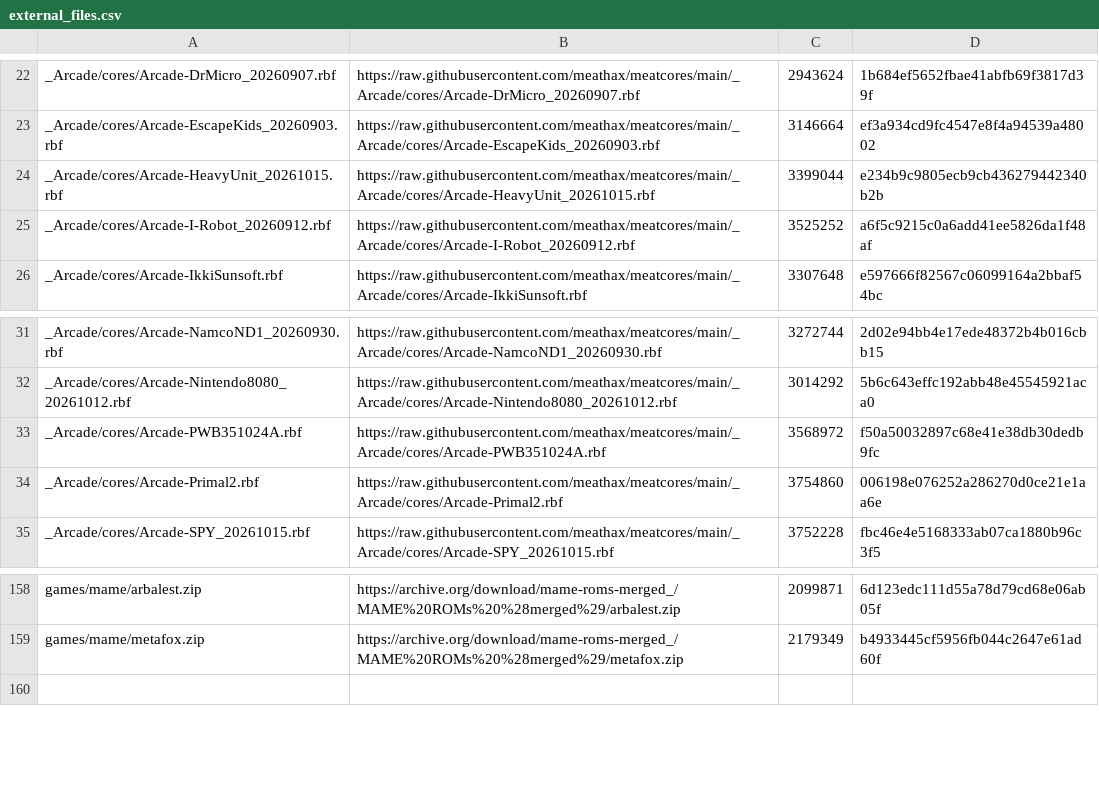
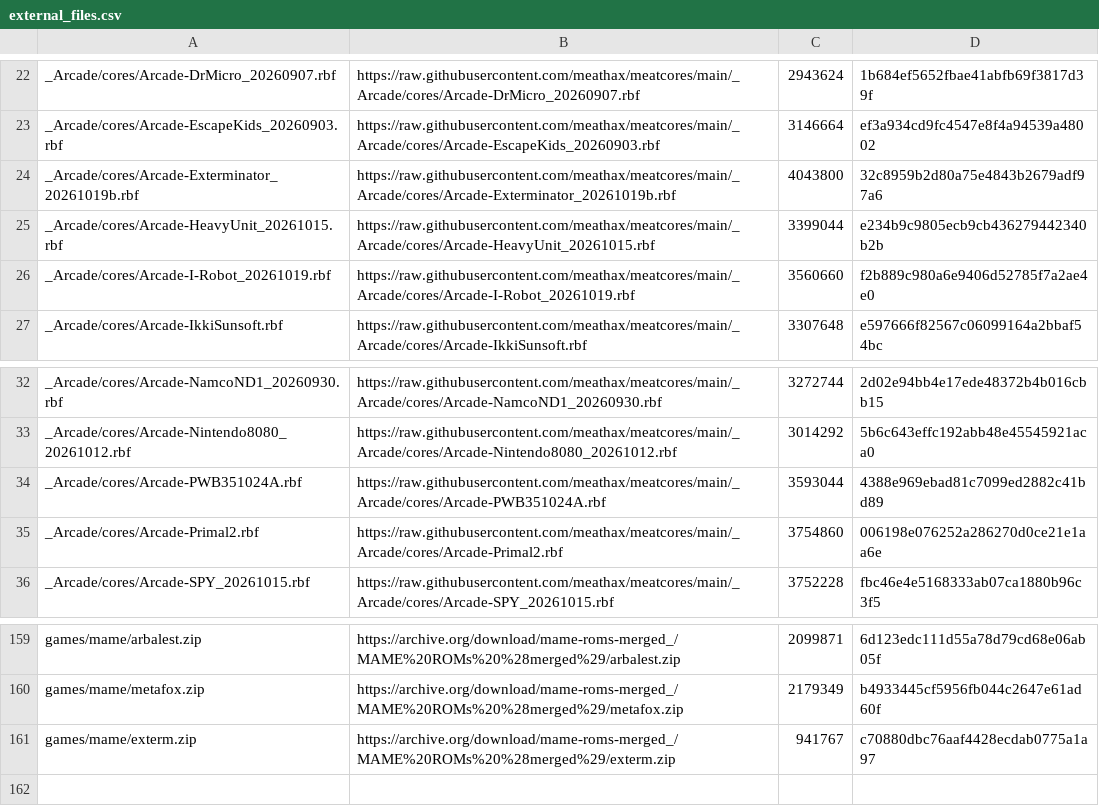
Before and after one commit to toaks2804/Arcade_Custom, a CSV file: external_files.csv, drawn as a sheet; only a part is shown, gaps mark what is left out.

```diff
--- a/external_files.csv
+++ b/external_files.csv
@@ -23,4 +23,5 @@ _Arcade/cores/Arcade-DrMicro_20260907.rbf,https://raw.githubusercontent.com/meat
 _Arcade/cores/Arcade-EscapeKids_20260903.rbf,https://raw.githubusercontent.com/meathax/meatcores/main/_Arcade/cores/Arcade-EscapeKids_20260903.rbf,3146664,ef3a934cd9fc4547e8f4a94539a48002
+_Arcade/cores/Arcade-Exterminator_20261019b.rbf,https://raw.githubusercontent.com/meathax/meatcores/main/_Arcade/cores/Arcade-Exterminator_20261019b.rbf,4043800,32c8959b2d80a75e4843b2679adf97a6
 _Arcade/cores/Arcade-HeavyUnit_20261015.rbf,https://raw.githubusercontent.com/meathax/meatcores/main/_Arcade/cores/Arcade-HeavyUnit_20261015.rbf,3399044,e234b9c9805ecb9cb436279442340b2b
-_Arcade/cores/Arcade-I-Robot_20260912.rbf,https://raw.githubusercontent.com/meathax/meatcores/main/_Arcade/cores/Arcade-I-Robot_20260912.rbf,3525252,a6f5c9215c0a6add41ee5826da1f48af
+_Arcade/cores/Arcade-I-Robot_20261019.rbf,https://raw.githubusercontent.com/meathax/meatcores/main/_Arcade/cores/Arcade-I-Robot_20261019.rbf,3560660,f2b889c980a6e9406d52785f7a2ae4e0
 _Arcade/cores/Arcade-IkkiSunsoft.rbf,https://raw.githubusercontent.com/meathax/meatcores/main/_Arcade/cores/Arcade-IkkiSunsoft.rbf,3307648,e597666f82567c06099164a2bbaf54bc
@@ -32,3 +33,3 @@ _Arcade/cores/Arcade-NamcoND1_20260930.rbf,https://raw.githubusercontent.com/mea
 _Arcade/cores/Arcade-Nintendo8080_20261012.rbf,https://raw.githubusercontent.com/meathax/meatcores/main/_Arcade/cores/Arcade-Nintendo8080_20261012.rbf,3014292,5b6c643effc192abb48e45545921aca0
-_Arcade/cores/Arcade-PWB351024A.rbf,https://raw.githubusercontent.com/meathax/meatcores/main/_Arcade/cores/Arcade-PWB351024A.rbf,3568972,f50a50032897c68e41e38db30dedb9fc
+_Arcade/cores/Arcade-PWB351024A.rbf,https://raw.githubusercontent.com/meathax/meatcores/main/_Arcade/cores/Arcade-PWB351024A.rbf,3593044,4388e969ebad81c7099ed2882c41bd89
 _Arcade/cores/Arcade-Primal2.rbf,https://raw.githubusercontent.com/meathax/meatcores/main/_Arcade/cores/Arcade-Primal2.rbf,3754860,006198e076252a286270d0ce21e1aa6e
@@ -159,2 +160,3 @@ games/mame/arbalest.zip,https://archive.org/download/mame-roms-merged_/MAME%20RO
 games/mame/metafox.zip,https://archive.org/download/mame-roms-merged_/MAME%20ROMs%20%28merged%29/metafox.zip,2179349,b4933445cf5956fb044c2647e61ad60f
+games/mame/exterm.zip,https://archive.org/download/mame-roms-merged_/MAME%20ROMs%20%28merged%29/exterm.zip,941767,c70880dbc76aaf4428ecdab0775a1a97
 
```
Also changed, not shown: 1 other file.
